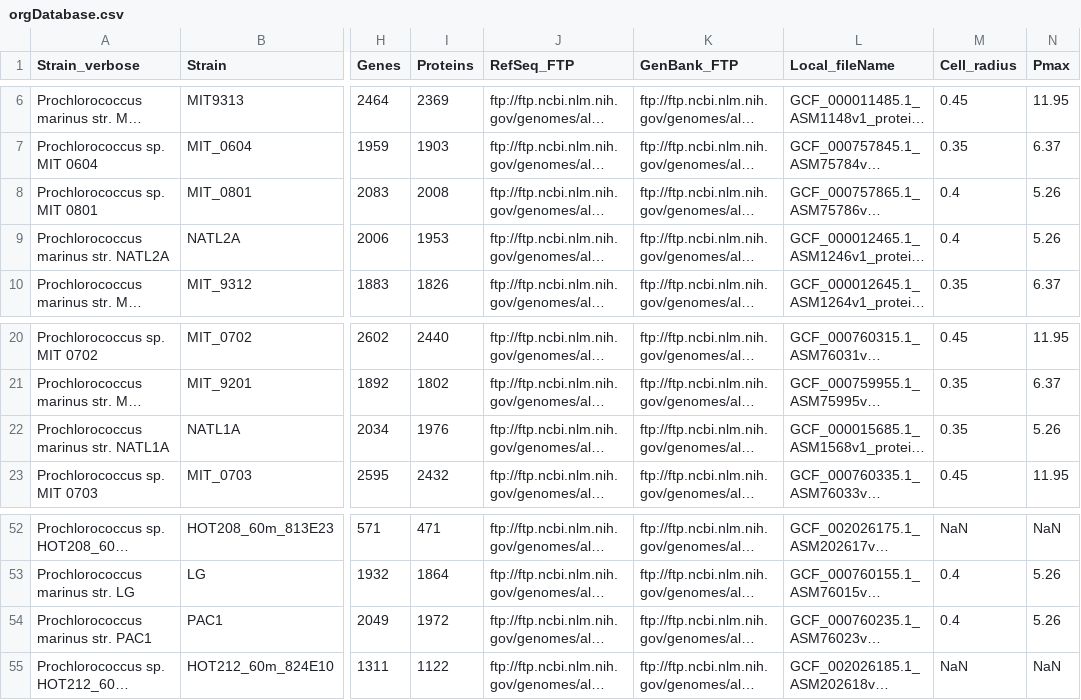
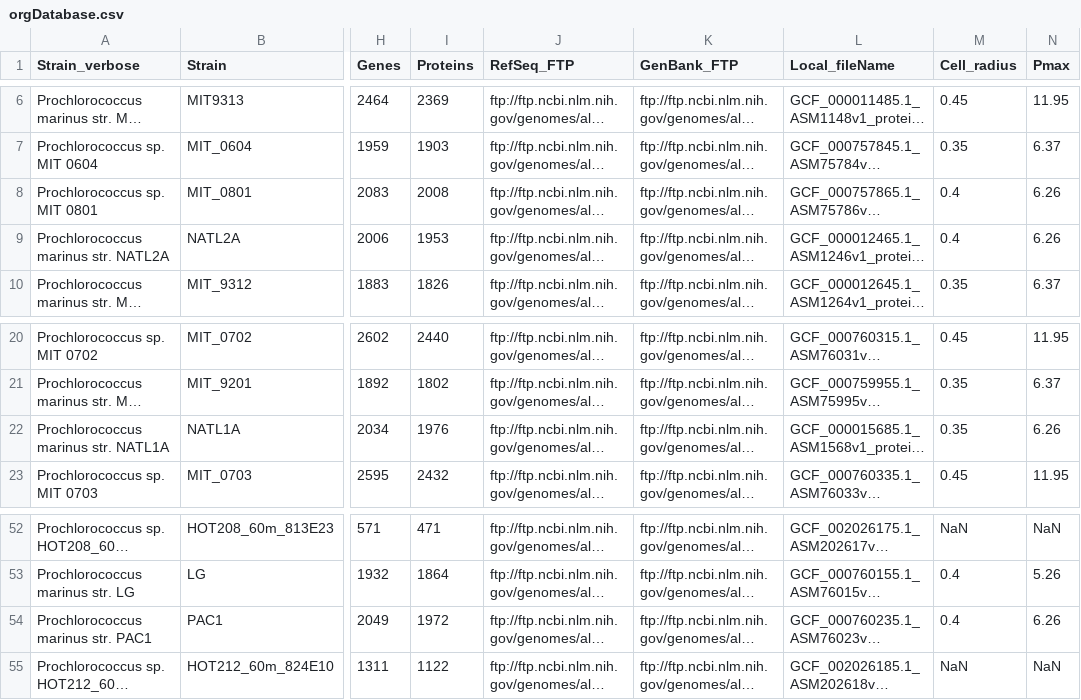
Before and after one commit to jrcasey/mse_AMT_deprecated, a CSV file: data/db/orgDatabase.csv, drawn as a sheet; only a part is shown, gaps mark what is left out; long unchanged cells end in …; the diff names each change by its address in the sheet, - before the commit and + after, or states it on an @@ line.

```diff
--- a/data/db/orgDatabase.csv
+++ b/data/db/orgDatabase.csv
-N8:N9 (Pmax): 5.26
+N8:N9 (Pmax): 6.26
-N22 (Pmax): 5.26
+N22 (Pmax): 6.26
-N54 (Pmax): 5.26
+N54 (Pmax): 6.26
```
Also changed, not shown: 4 other files.
